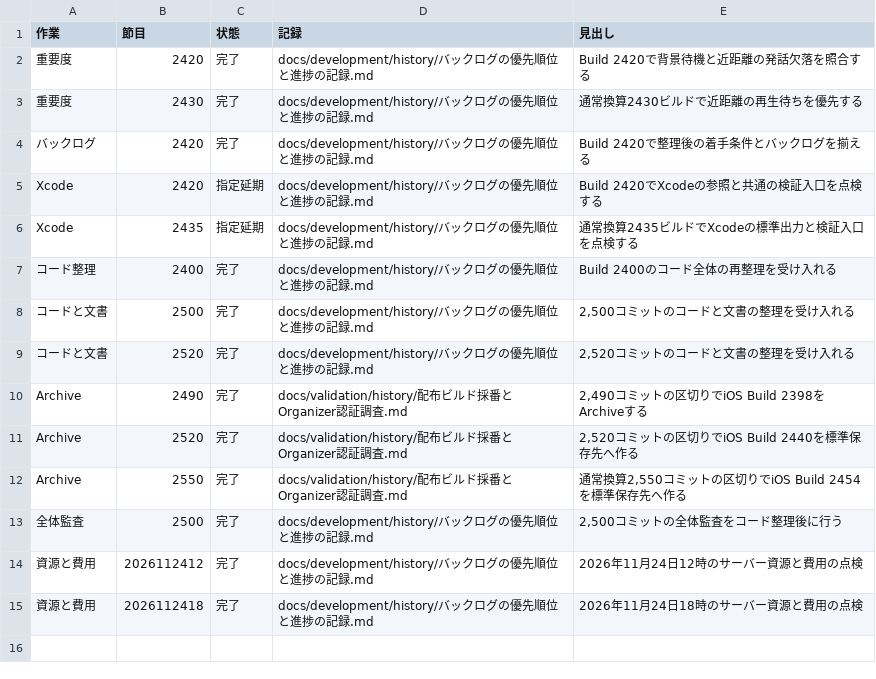
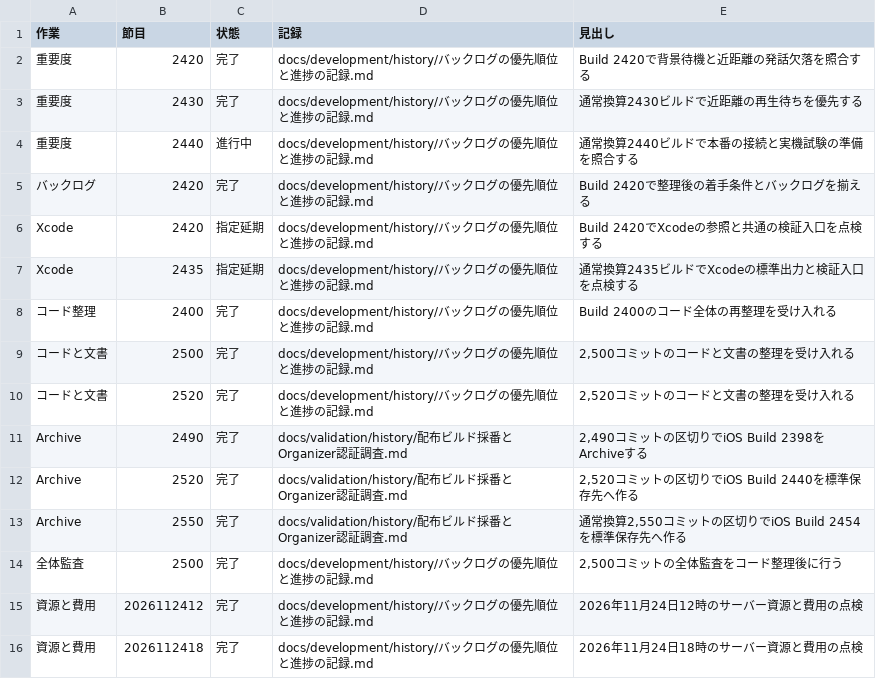
Before and after one commit to eroccowaruico/RideCom, a TSV file: docs/development/history/定期作業の受入.tsv, drawn as a sheet.

```diff
--- a/docs/development/history/定期作業の受入.tsv
+++ b/docs/development/history/定期作業の受入.tsv
@@ -3,2 +3,3 @@
 重要度	2430	完了	docs/development/history/バックログの優先順位と進捗の記録.md	通常換算2430ビルドで近距離の再生待ちを優先する
+重要度	2440	進行中	docs/development/history/バックログの優先順位と進捗の記録.md	通常換算2440ビルドで本番の接続と実機試験の準備を照合する
 バックログ	2420	完了	docs/development/history/バックログの優先順位と進捗の記録.md	Build 2420で整理後の着手条件とバックログを揃える
```
Also changed, not shown: 1 other file.
